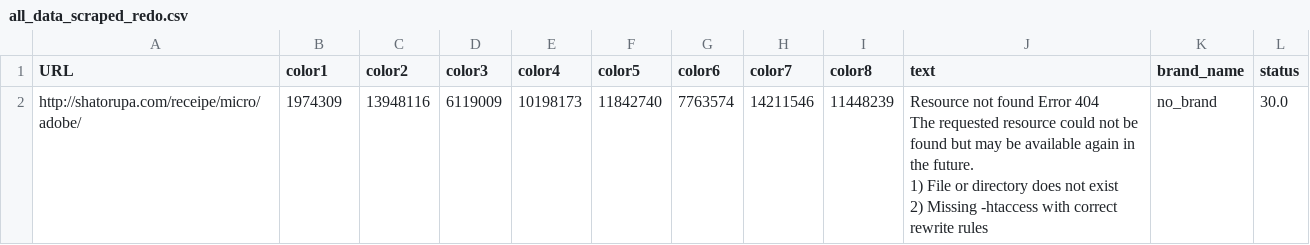
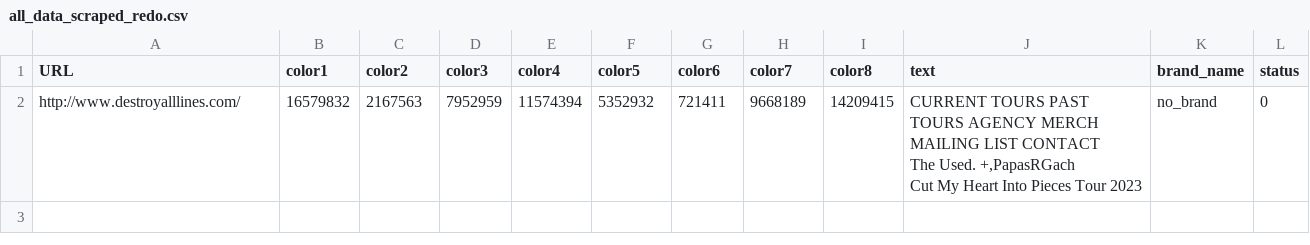
Before and after one commit to DanielYakubov/Phish-Sight-replication, a CSV file: data/scraped/all_data_scraped_redo.csv, drawn as a sheet; removed rows and columns are numbered as before the commit, all else as after; ↵ is a line break in a cell; the diff names each change by its address in the sheet, - before the commit and + after, or states it on an @@ line.

```diff
--- a/data/scraped/all_data_scraped_redo.csv
+++ b/data/scraped/all_data_scraped_redo.csv
-row 2: http://shatorupa.com/receipe/micro/adobe/ | 1974309 | 13948116 | 6119009 | 10198173 | 11842740 | 7763574 | 14211546 | 11448239 | Resource not found Error 404 ↵ The requested resource could not be found but may be available again in the future. ↵ 1) File or directory does not exist ↵ 2) Missing -htaccess with correct rewrite rules | no_brand | 30.0
+row 2: http://www.destroyalllines.com/ | 16579832 | 2167563 | 7952959 | 11574394 | 5352932 | 721411 | 9668189 | 14209415 | CURRENT TOURS PAST TOURS AGENCY MERCH MAILING LIST CONTACT ↵ The Used. +,PapasRGach ↵ Cut My Heart Into Pieces Tour 2023 | no_brand | 0
```
Also changed, not shown: 1 other file.
